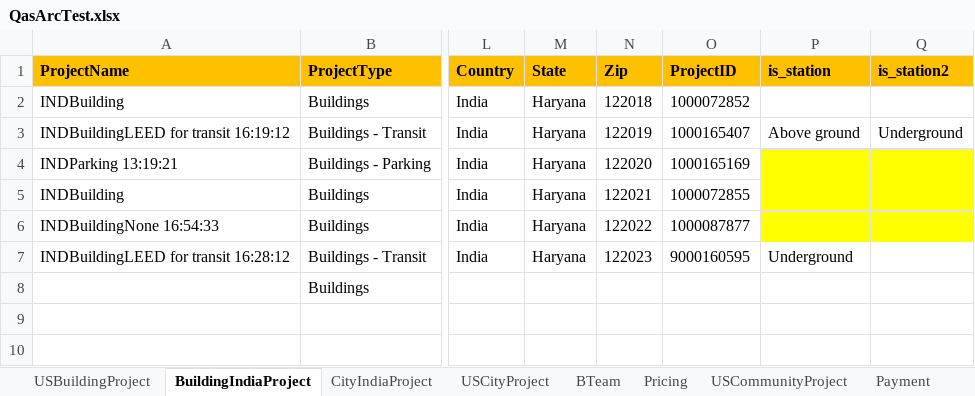
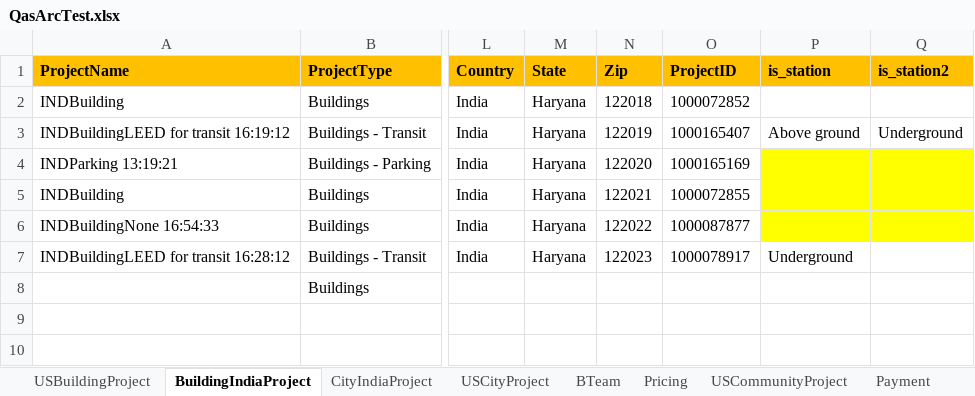
Before and after one commit to saurav1501/AutomationArc, an Excel workbook: AutomationArc/ARCDataTemplete/QasArcTest.xlsx, sheet BuildingIndiaProject, drawn as a sheet; only a part is shown, gaps mark what is left out; values as stored, in another font and other column widths than the file's, no borders; the diff names each change by its address in the sheet, - before the commit and + after, or states it on an @@ line.

```diff
--- a/AutomationArc/ARCDataTemplete/QasArcTest.xlsx (sheet BuildingIndiaProject)
+++ b/AutomationArc/ARCDataTemplete/QasArcTest.xlsx (sheet BuildingIndiaProject)
-O7 (ProjectID): 9000160595
+O7 (ProjectID): 1000078917
```
Also changed, not shown: 9 other files.
